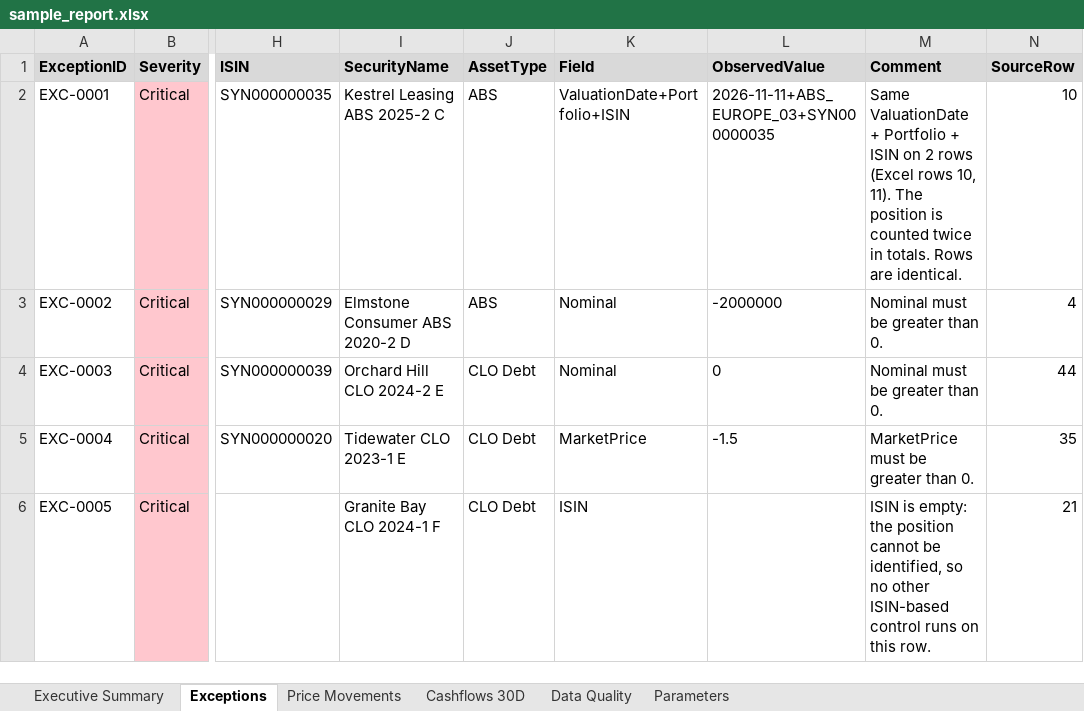
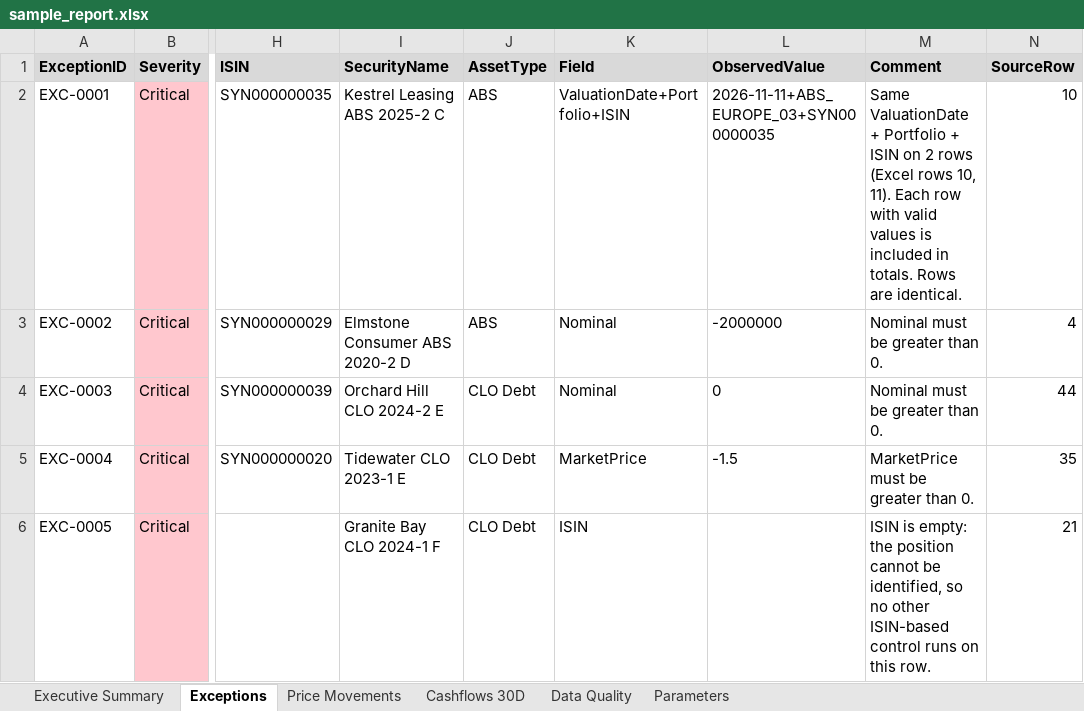
Before and after one commit to Chikara11/BNPPAM, an Excel workbook: docs/sample_report.xlsx, sheet Exceptions, drawn as a sheet; only a part is shown, gaps mark what is left out; values as stored, in another font and other column widths than the file's, no borders; the diff names each change by its address in the sheet, - before the commit and + after, or states it on an @@ line.

```diff
--- a/docs/sample_report.xlsx (sheet Exceptions)
+++ b/docs/sample_report.xlsx (sheet Exceptions)
-M2 (Comment): …10, 11). The position is counted twice in totals.…
+M2 (Comment): …10, 11). Each row with valid values is included in totals.…
```
Also changed, not shown: sheet Executive Summary, sheet Data Quality, docs/sample_report_large.xlsx, 19 other files.
